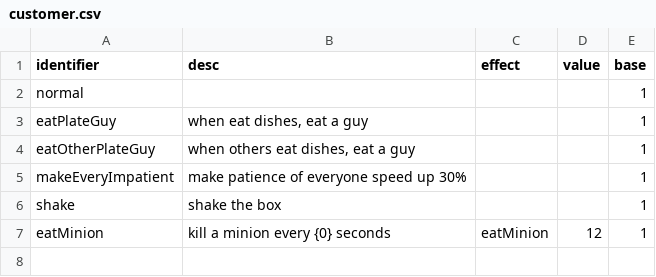
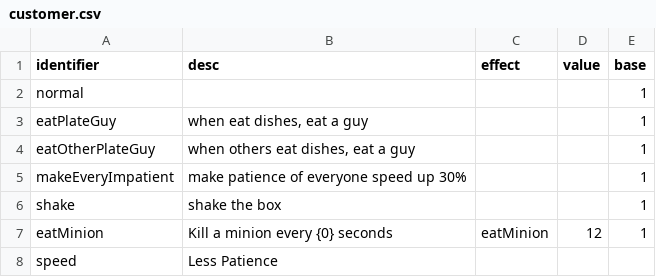
Before and after one commit to shshwdr/littleGuys, a CSV file: Assets/Resources/csv/customer.csv, drawn as a sheet.

```diff
--- a/Assets/Resources/csv/customer.csv
+++ b/Assets/Resources/csv/customer.csv
@@ -6,2 +6,3 @@ makeEveryImpatient,make patience of everyone speed up 30%,,,1
 shake,shake the box,,,1
-eatMinion,kill a minion every {0} seconds,eatMinion,12,1
+eatMinion,Kill a minion every {0} seconds,eatMinion,12,1
+speed,Less Patience,,,
```
Also changed, not shown: 4 other files.
